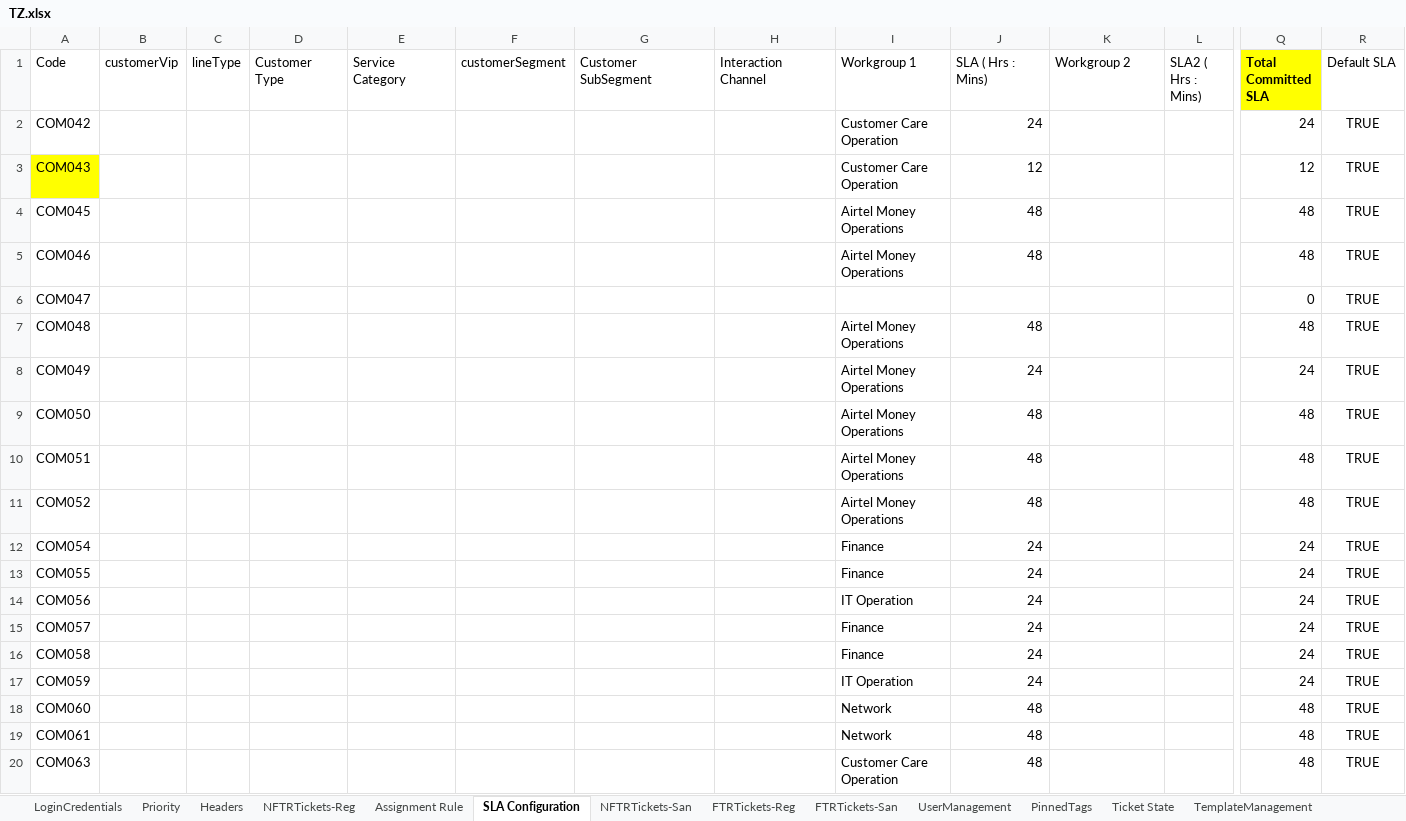
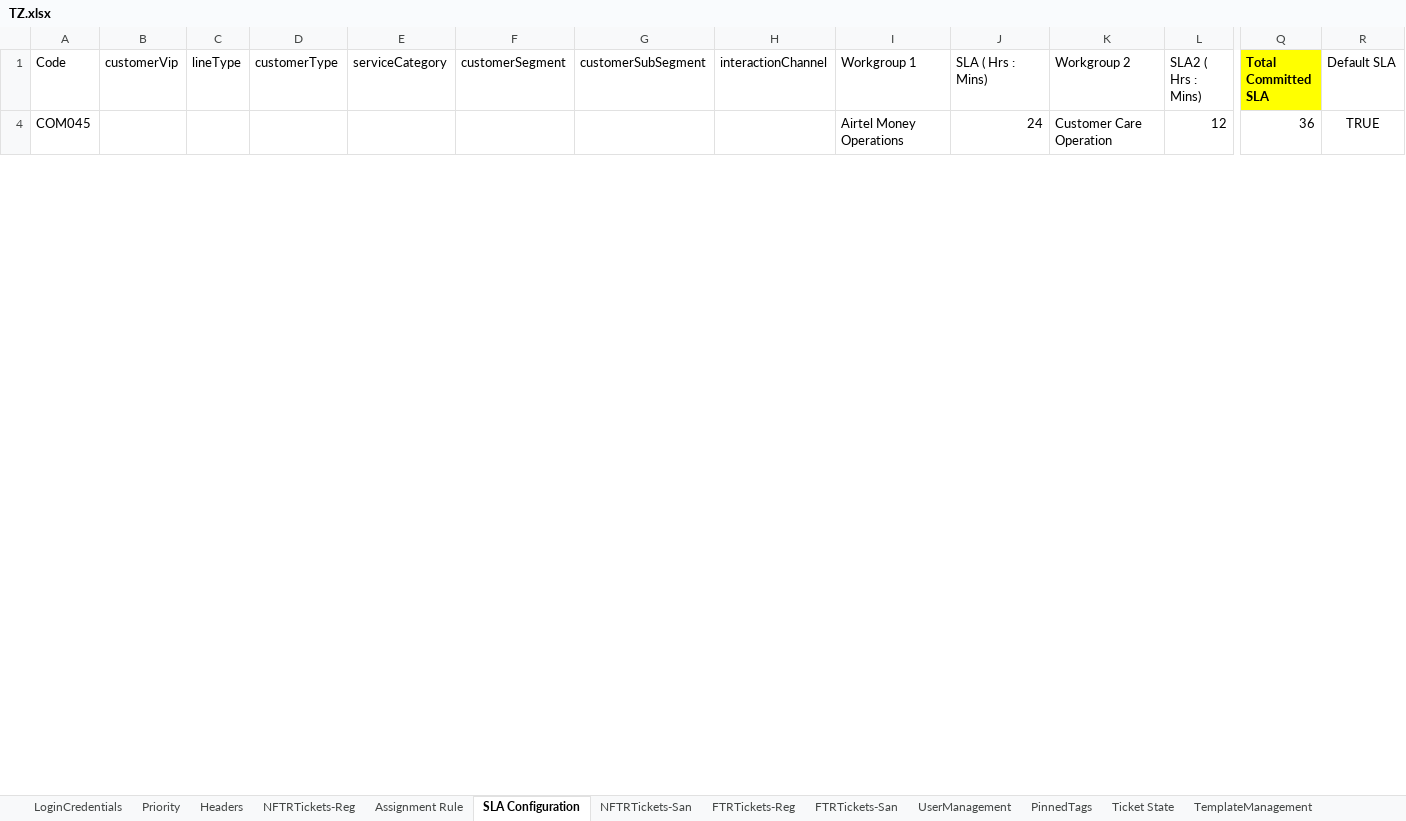
Before and after one commit to michaeadi/cs-portal-automation_selenium, an Excel workbook: resources/excels/TZ.xlsx, sheet SLA Configuration, drawn as a sheet; only a part is shown, gaps mark what is left out; values as stored, in another font and other column widths than the file's, no borders; removed rows and columns are numbered as before the commit, all else as after; rows hold the shown columns only; the diff covers the shown part only; the diff names each change by its address in the sheet, - before the commit and + after, or states it on an @@ line.

```diff
--- a/resources/excels/TZ.xlsx (sheet SLA Configuration)
+++ b/resources/excels/TZ.xlsx (sheet SLA Configuration)
-D1: Customer Type
+D1: customerType
-E1: Service Category
+E1: serviceCategory
-G1: Customer SubSegment
+G1: customerSubSegment
-H1: Interaction Channel
+H1: interactionChannel
@@ row 2 hidden: COM042 |  |  |  |  |  |  |  | Customer Care Operation | 24 |  |  | 24 | TRUE @@
@@ row 3 hidden: COM043 |  |  |  |  |  |  |  | Customer Care Operation | 12 |  |  | 12 | TRUE @@
-J4 (SLA ( Hrs : Mins)): 48
+J4 (SLA ( Hrs : Mins)): 24
-K4 (Workgroup 2): (empty)
+K4 (Workgroup 2): Customer Care Operation
-L4 (SLA2 ( Hrs : Mins)): (empty)
+L4 (SLA2 ( Hrs : Mins)): 12
-Q4 (Total Committed SLA): 48
+Q4 (Total Committed SLA): 36
@@ row 5 hidden: COM046 |  |  |  |  |  |  |  | Airtel Money Operations | 48 |  |  | 48 | TRUE @@
@@ row 6 hidden: COM047 |  |  |  |  |  |  |  |  |  |  |  | 0 | TRUE @@
@@ row 7 hidden: COM048 |  |  |  |  |  |  |  | Airtel Money Operations | 48 |  |  | 48 | TRUE @@
@@ row 8 hidden: COM049 |  |  |  |  |  |  |  | Airtel Money Operations | 24 |  |  | 24 | TRUE @@
@@ row 9 hidden: COM050 |  |  |  |  |  |  |  | Airtel Money Operations | 48 |  |  | 48 | TRUE @@
@@ row 10 hidden: COM051 |  |  |  |  |  |  |  | Airtel Money Operations | 48 |  |  | 48 | TRUE @@
@@ row 11 hidden: COM052 |  |  |  |  |  |  |  | Airtel Money Operations | 48 |  |  | 48 | TRUE @@
@@ row 12 hidden: COM054 |  |  |  |  |  |  |  | Finance | 24 |  |  | 24 | TRUE @@
@@ row 13 hidden: COM055 |  |  |  |  |  |  |  | Finance | 24 |  |  | 24 | TRUE @@
@@ row 14 hidden: COM056 |  |  |  |  |  |  |  | IT Operation | 24 |  |  | 24 | TRUE @@
@@ row 15 hidden: COM057 |  |  |  |  |  |  |  | Finance | 24 |  |  | 24 | TRUE @@
@@ row 16 hidden: COM058 |  |  |  |  |  |  |  | Finance | 24 |  |  | 24 | TRUE @@
@@ row 17 hidden: COM059 |  |  |  |  |  |  |  | IT Operation | 24 |  |  | 24 | TRUE @@
@@ row 18 hidden: COM060 |  |  |  |  |  |  |  | Network | 48 |  |  | 48 | TRUE @@
@@ row 19 hidden: COM061 |  |  |  |  |  |  |  | Network | 48 |  |  | 48 | TRUE @@
@@ row 20 hidden: COM063 |  |  |  |  |  |  |  | Customer Care Operation | 48 |  |  | 48 | TRUE @@
```
Also changed, not shown: 9 added rows and 56 hidden or unhidden rows elsewhere in this sheet, sheet NFTRTickets-San, sheet UserManagement, sheet Assignment Rule, charts or pictures, 19 other files.
